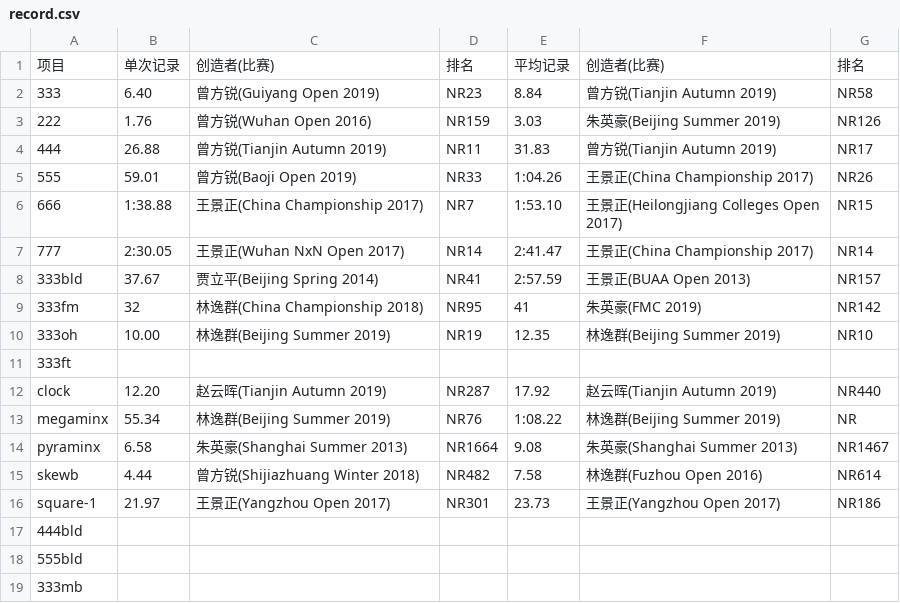
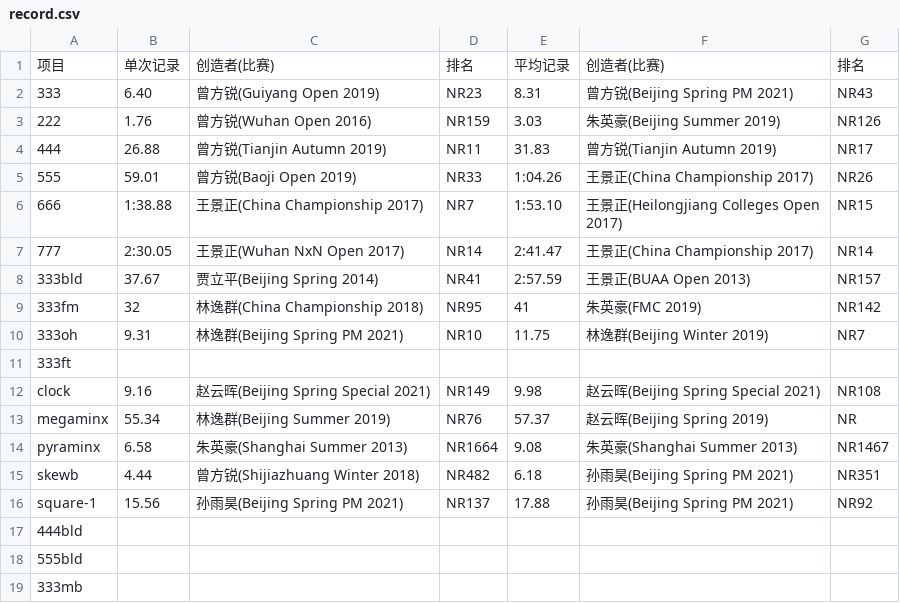
Before and after one commit to lawye/BUAA-Record, a CSV file: record.csv, drawn as a sheet.

Commit message:
update 2021 spring

```diff
--- a/record.csv
+++ b/record.csv
@@ -1,3 +1,3 @@
 项目, 单次记录, 创造者(比赛),排名, 平均记录, 创造者(比赛),排名
-333, 6.40, 曾方锐(Guiyang Open 2019), NR23, 8.84, 曾方锐(Tianjin Autumn 2019), NR58
+333, 6.40, 曾方锐(Guiyang Open 2019), NR23, 8.31, 曾方锐(Beijing Spring PM 2021), NR43
 222, 1.76, 曾方锐(Wuhan Open 2016), NR159, 3.03, 朱英豪(Beijing Summer 2019), NR126
@@ -9,9 +9,9 @@
 333fm, 32, 林逸群(China Championship 2018), NR95, 41, 朱英豪(FMC 2019), NR142
-333oh, 10.00, 林逸群(Beijing Summer 2019), NR19, 12.35, 林逸群(Beijing Summer 2019), NR10
+333oh, 9.31, 林逸群(Beijing Spring PM 2021), NR10, 11.75, 林逸群(Beijing Winter 2019), NR7
 333ft, , , , , ,
-clock, 12.20, 赵云晖(Tianjin Autumn 2019), NR287, 17.92, 赵云晖(Tianjin Autumn 2019), NR440
-megaminx, 55.34, 林逸群(Beijing Summer 2019), NR76, 1:08.22, 林逸群(Beijing Summer 2019), NR
+clock, 9.16, 赵云晖(Beijing Spring Special 2021), NR149, 9.98, 赵云晖(Beijing Spring Special 2021), NR108
+megaminx, 55.34, 林逸群(Beijing Summer 2019), NR76, 57.37, 赵云晖(Beijing Spring 2019), NR
 pyraminx, 6.58, 朱英豪(Shanghai Summer 2013), NR1664, 9.08, 朱英豪(Shanghai Summer 2013), NR1467
-skewb, 4.44, 曾方锐(Shijiazhuang Winter 2018), NR482, 7.58, 林逸群(Fuzhou Open 2016), NR614
-square-1, 21.97, 王景正(Yangzhou Open 2017), NR301, 23.73, 王景正(Yangzhou Open 2017), NR186
+skewb, 4.44, 曾方锐(Shijiazhuang Winter 2018), NR482, 6.18, 孙雨昊(Beijing Spring PM 2021), NR351
+square-1, 15.56, 孙雨昊(Beijing Spring PM 2021), NR137, 17.88, 孙雨昊(Beijing Spring PM 2021), NR92
 444bld, , , , , ,
```
